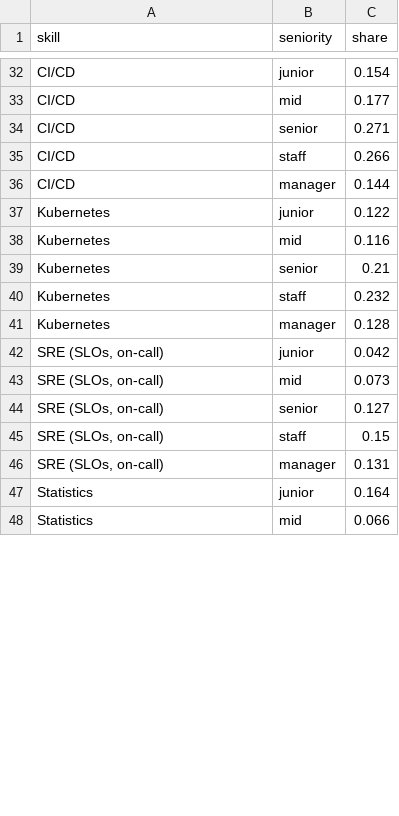
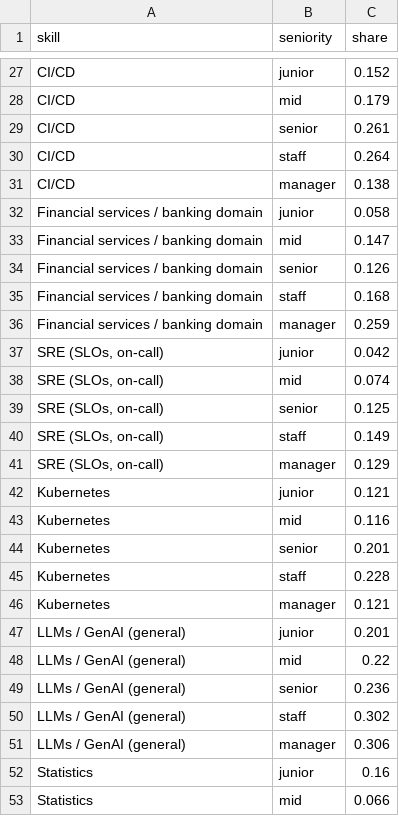
Before and after one commit to HatefulRock/skillmap, a CSV file: data/csv/seniority_ladder.csv, drawn as a sheet; only a part is shown, gaps mark what is left out; removed rows and columns are numbered as before the commit, all else as after; the diff covers the shown part only; the diff names each change by its address in the sheet, - before the commit and + after, or states it on an @@ line.

```diff
--- a/data/csv/seniority_ladder.csv
+++ b/data/csv/seniority_ladder.csv
-C27 (share): 0.154
+C27 (share): 0.152
-C28 (share): 0.177
+C28 (share): 0.179
-C29 (share): 0.271
+C29 (share): 0.261
-C30 (share): 0.266
+C30 (share): 0.264
-C31 (share): 0.144
+C31 (share): 0.138
+row 32: Financial services / banking domain | junior | 0.058
+row 33: Financial services / banking domain | mid | 0.147
+row 34: Financial services / banking domain | senior | 0.126
+row 35: Financial services / banking domain | staff | 0.168
+row 36: Financial services / banking domain | manager | 0.259
@@ row 42 moved to row 37: SRE (SLOs, on-call) @@
+row 38: SRE (SLOs, on-call) | mid | 0.074
+row 39: SRE (SLOs, on-call) | senior | 0.125
+row 40: SRE (SLOs, on-call) | staff | 0.149
+row 41: SRE (SLOs, on-call) | manager | 0.129
-C42 (share): 0.122
+C42 (share): 0.121
-C44 (share): 0.21
+C44 (share): 0.201
-C45 (share): 0.232
+C45 (share): 0.228
-C46 (share): 0.128
+C46 (share): 0.121
-row 43: SRE (SLOs, on-call) | mid | 0.073
-row 44: SRE (SLOs, on-call) | senior | 0.127
-row 45: SRE (SLOs, on-call) | staff | 0.15
-row 46: SRE (SLOs, on-call) | manager | 0.131
+row 47: LLMs / GenAI (general) | junior | 0.201
+row 48: LLMs / GenAI (general) | mid | 0.22
+row 49: LLMs / GenAI (general) | senior | 0.236
+row 50: LLMs / GenAI (general) | staff | 0.302
+row 51: LLMs / GenAI (general) | manager | 0.306
-C52 (share): 0.164
+C52 (share): 0.16
```
Also changed, not shown: 5 added rows, 15 removed rows and 33 edited cells elsewhere in this file, data/csv/pay_by_role_seniority_usd.csv, data/csv/pay_premium.csv, 18 other files.
